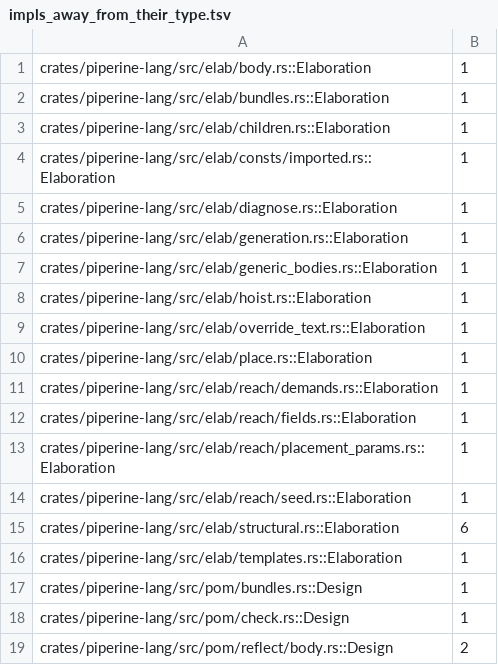
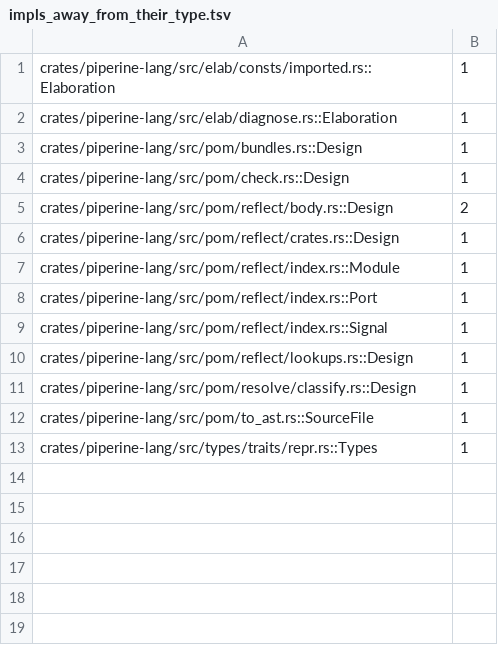
Before and after one commit to vkeslarek/piperine, a TSV file: crates/piperine-repository-guards/allowances/piperine-lang/impls_away_from_their_type.tsv, drawn as a sheet; only a part is shown; the shorter side is filled out with more unchanged rows.

```diff
--- a/crates/piperine-repository-guards/allowances/piperine-lang/impls_away_from_their_type.tsv
+++ b/crates/piperine-repository-guards/allowances/piperine-lang/impls_away_from_their_type.tsv
@@ -1,17 +1,3 @@
-crates/piperine-lang/src/elab/body.rs::Elaboration	1
-crates/piperine-lang/src/elab/bundles.rs::Elaboration	1
-crates/piperine-lang/src/elab/children.rs::Elaboration	1
 crates/piperine-lang/src/elab/consts/imported.rs::Elaboration	1
 crates/piperine-lang/src/elab/diagnose.rs::Elaboration	1
-crates/piperine-lang/src/elab/generation.rs::Elaboration	1
-crates/piperine-lang/src/elab/generic_bodies.rs::Elaboration	1
-crates/piperine-lang/src/elab/hoist.rs::Elaboration	1
-crates/piperine-lang/src/elab/override_text.rs::Elaboration	1
-crates/piperine-lang/src/elab/place.rs::Elaboration	1
-crates/piperine-lang/src/elab/reach/demands.rs::Elaboration	1
-crates/piperine-lang/src/elab/reach/fields.rs::Elaboration	1
-crates/piperine-lang/src/elab/reach/placement_params.rs::Elaboration	1
-crates/piperine-lang/src/elab/reach/seed.rs::Elaboration	1
-crates/piperine-lang/src/elab/structural.rs::Elaboration	6
-crates/piperine-lang/src/elab/templates.rs::Elaboration	1
 crates/piperine-lang/src/pom/bundles.rs::Design	1
```
Also changed, not shown: crates/piperine-repository-guards/allowances/piperine-lang/repeated_type_names.tsv, crates/piperine-repository-guards/allowances/piperine-lang/undeclared_words.tsv, 40 other files.
